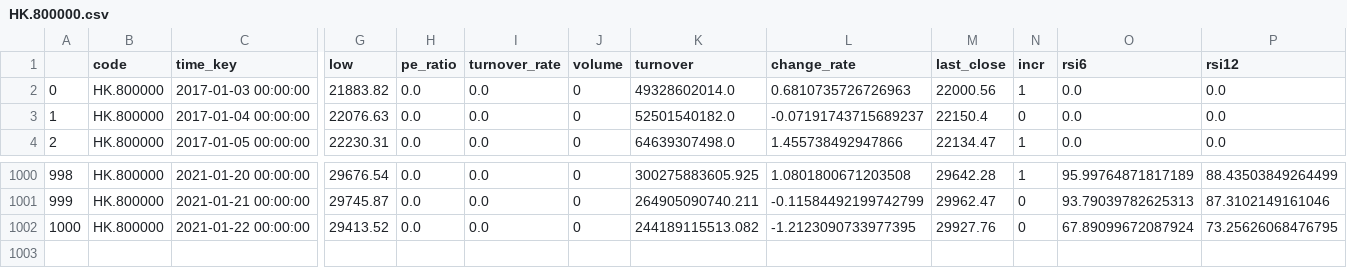
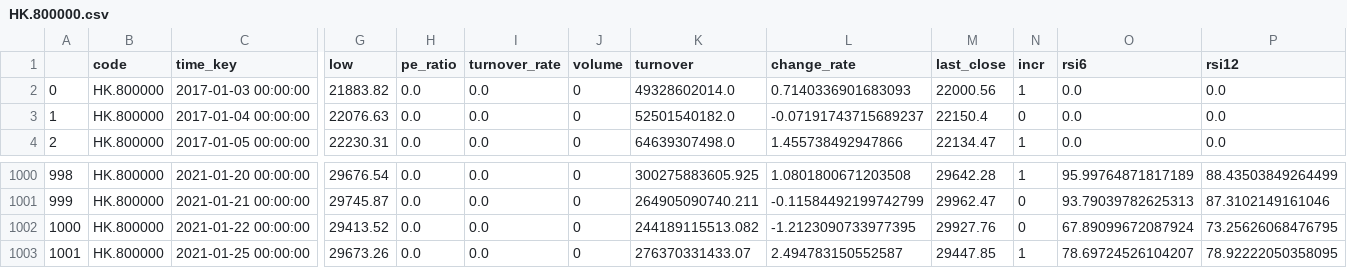
Before and after one commit to zhouyuzhy/predict_Lottery_ticket, a CSV file: stock/HK.800000.csv, drawn as a sheet; only a part is shown, gaps mark what is left out; rows hold the shown columns only; the diff names each change by its address in the sheet, - before the commit and + after, or states it on an @@ line.

Commit message:
save data

```diff
--- a/stock/HK.800000.csv
+++ b/stock/HK.800000.csv
-L2 (change_rate): 0.6810735726726963
+L2 (change_rate): 0.7140336901683093
+row 1003: 1001 | HK.800000 | 2021-01-25 00:00:00 | 29673.26 | 0.0 | 0.0 | 0 | 276370331433.07 | 2.494783150552587 | 29447.85 | 1 | 78.69724526104207 | 78.92222050358095
```
Also changed, not shown: stock/HK.00700.csv, stock/HK.00981.csv, 15 other files.
